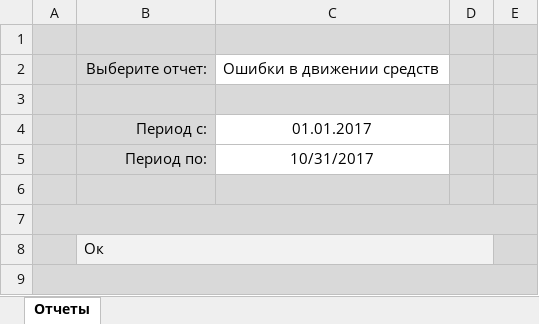
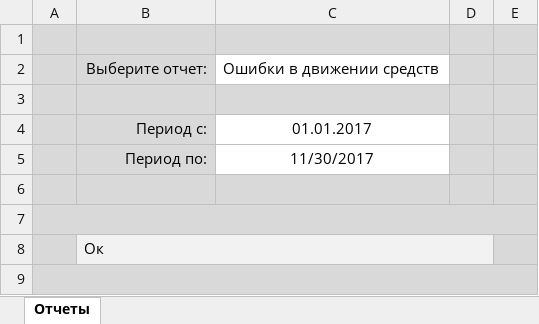
Before and after one commit to ZVlad1980/excel_api, an Excel workbook: xls/Расшифровка 6НДФЛ.xlsm, sheet Отчеты, drawn as a sheet; values as stored, in another font and other column widths than the file's, no borders; charts and pictures and table styles not drawn; the diff names each change by its address in the sheet, - before the commit and + after, or states it on an @@ line.

```diff
--- a/xls/Расшифровка 6НДФЛ.xlsm (sheet Отчеты)
+++ b/xls/Расшифровка 6НДФЛ.xlsm (sheet Отчеты)
-C5: 10/31/2017
+C5: 11/30/2017
```
Also changed, not shown: 4 other files.
